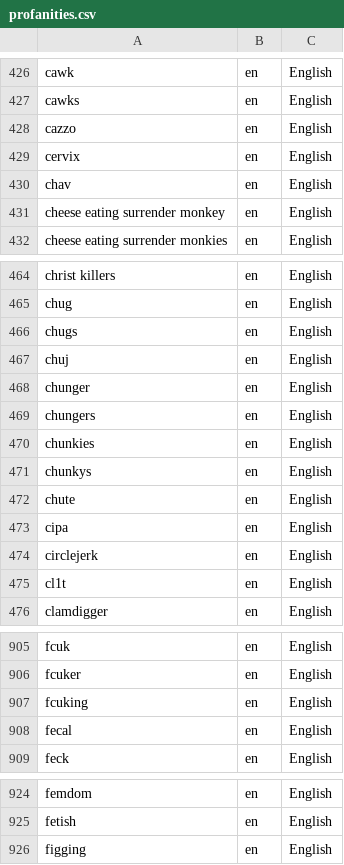
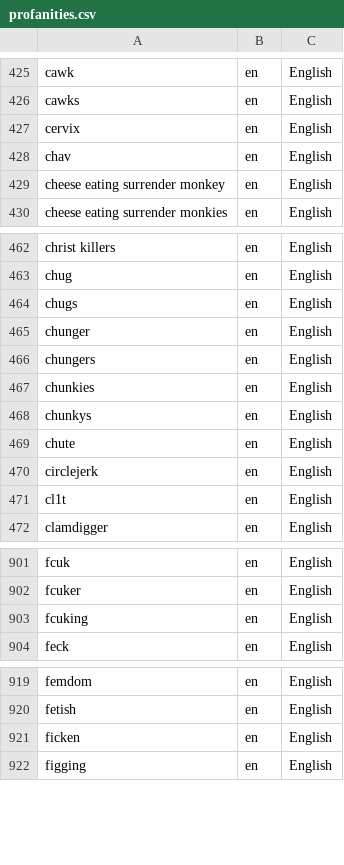
Before and after one commit to mcknight89/mk.data, a CSV file: profanities.csv, drawn as a sheet; only a part is shown, gaps mark what is left out; removed rows and columns are numbered as before the commit, all else as after; the diff covers the shown part only; the diff names each change by its address in the sheet, - before the commit and + after, or states it on an @@ line.

```diff
--- a/profanities.csv
+++ b/profanities.csv
-row 428: cazzo | en | English
-row 467: chuj | en | English
-row 473: cipa | en | English
-row 908: fecal | en | English
+row 921: ficken | en | English
```
Also changed, not shown: 28 added rows and 25 removed rows elsewhere in this file, email_domains.csv, 2 other files.
